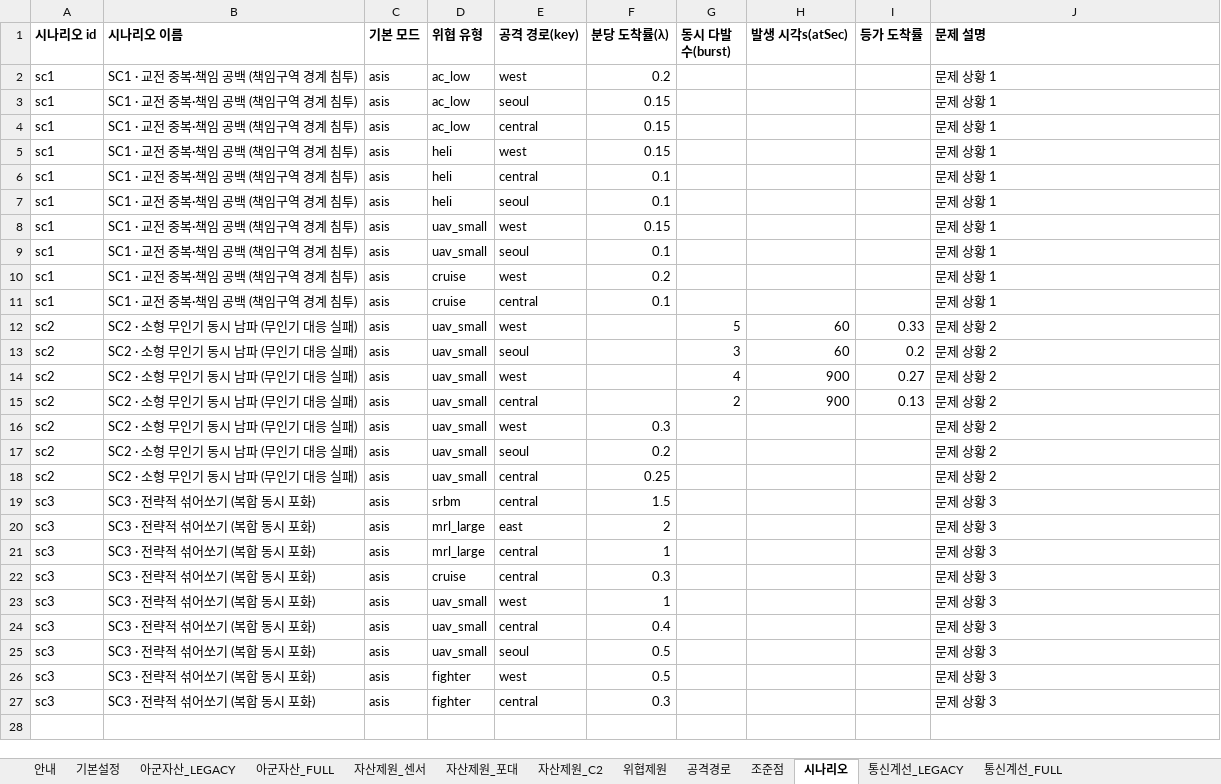
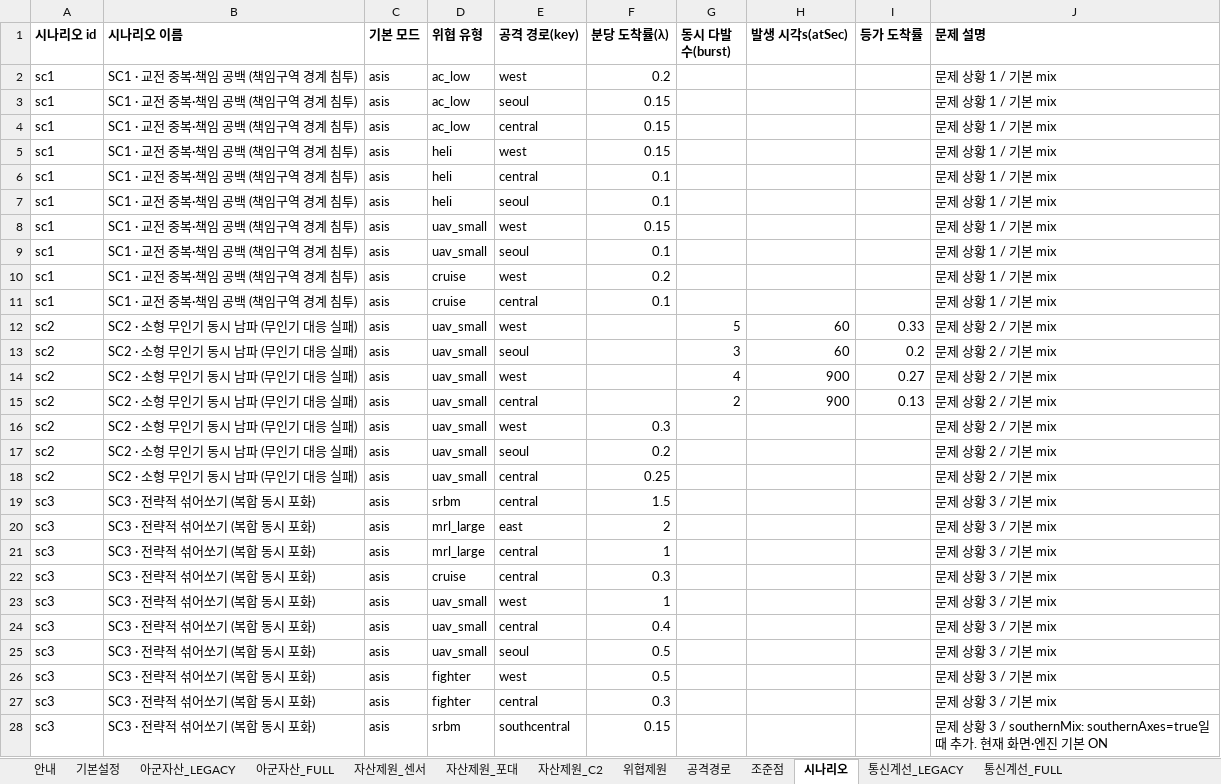
Before and after one commit to DaehyunY00/Air_Defense, an Excel workbook: K-JAMDS_파라미터.xlsx, sheet 시나리오, drawn as a sheet; only a part is shown; values as stored, in another font and other column widths than the file's, no borders; the diff covers the shown part only; the diff names each change by its address in the sheet, - before the commit and + after, or states it on an @@ line.

```diff
--- a/K-JAMDS_파라미터.xlsx (sheet 시나리오)
+++ b/K-JAMDS_파라미터.xlsx (sheet 시나리오)
-J2:J11 (문제 설명): 문제 상황 1
+J2:J11 (문제 설명): 문제 상황 1 / 기본 mix
-J12:J18 (문제 설명): 문제 상황 2
+J12:J18 (문제 설명): 문제 상황 2 / 기본 mix
-J19:J27 (문제 설명): 문제 상황 3
+J19:J27 (문제 설명): 문제 상황 3 / 기본 mix
+row 28: sc3 | SC3 · 전략적 섞어쏘기 (복합 동시 포화) | asis | srbm | southcentral | 0.15 |  |  |  | 문제 상황 3 / southernMix: southernAxes=true일 때 추가. 현재 화면·엔진 기본 ON
```
Also changed, not shown: 6 added rows elsewhere in this sheet, sheet 통신계선_FULL, sheet 기본설정, sheet 통신계선_LEGACY, sheet 안내, sheet 자산제원_센서, sheet 자산제원_C2, 2 more sheets, 25 other files.
